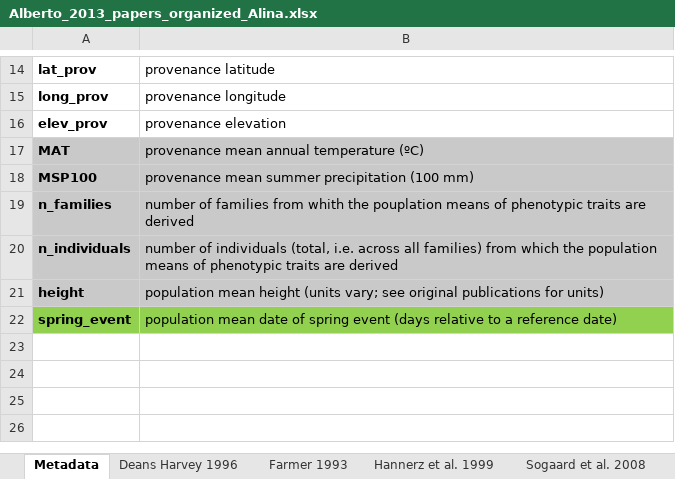
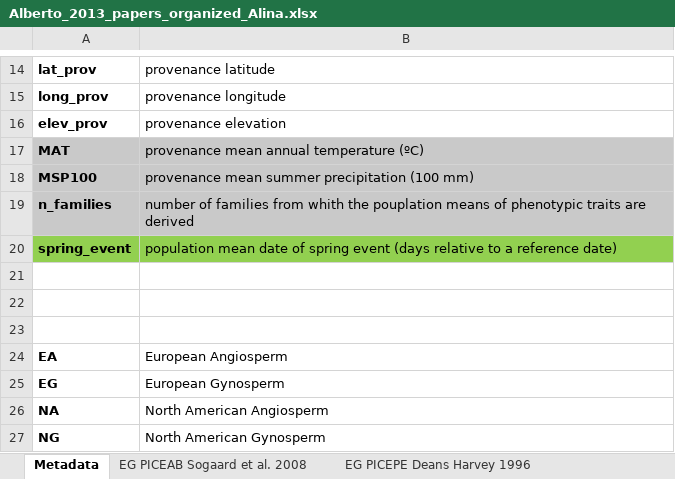
Before and after one commit to lizzieinvancouver/localadaptclim, an Excel workbook: data/Alberto_2013_papers_organized_Alina.xlsx, sheet Metadata, drawn as a sheet; only a part is shown, gaps mark what is left out; values as stored, in another font and other column widths than the file's, no borders; removed rows and columns are numbered as before the commit, all else as after; the diff names each change by its address in the sheet, - before the commit and + after, or states it on an @@ line.

Commit message:
update papers

```diff
--- a/data/Alberto_2013_papers_organized_Alina.xlsx (sheet Metadata)
+++ b/data/Alberto_2013_papers_organized_Alina.xlsx (sheet Metadata)
-sheet tab: Deans Harvey 1996
+sheet tab: EG PICEPE Deans Harvey 1996
-sheet tab: Sogaard et al. 2008
+sheet tab: EG PICEAB Sogaard et al. 2008
@@ sheet tab order changed: Metadata | EG PICEAB Sogaard et al. 2008 | EG PICEPE Deans Harvey 1996 @@
-row 20: n_individuals | number of individuals (total, i.e. across all families) from which the population means of phenotypic traits are derived
-row 21: height | population mean height (units vary; see original publications for units)
+row 21: (empty)
+row 22: (empty)
+row 23: (empty)
+row 24: EA | European Angiosperm
+row 25: EG | European Gynosperm
+row 26: NA | North American Angiosperm
+row 27: NG | North American Gynosperm
```
Also changed, not shown: other sheet tabs, data/Aitken_Bemmels _2015_Dryad_dataset_SpringEvents.xlsx, data/Alberto_2013_springevents_original_papers.xlsx, 6 other files.
